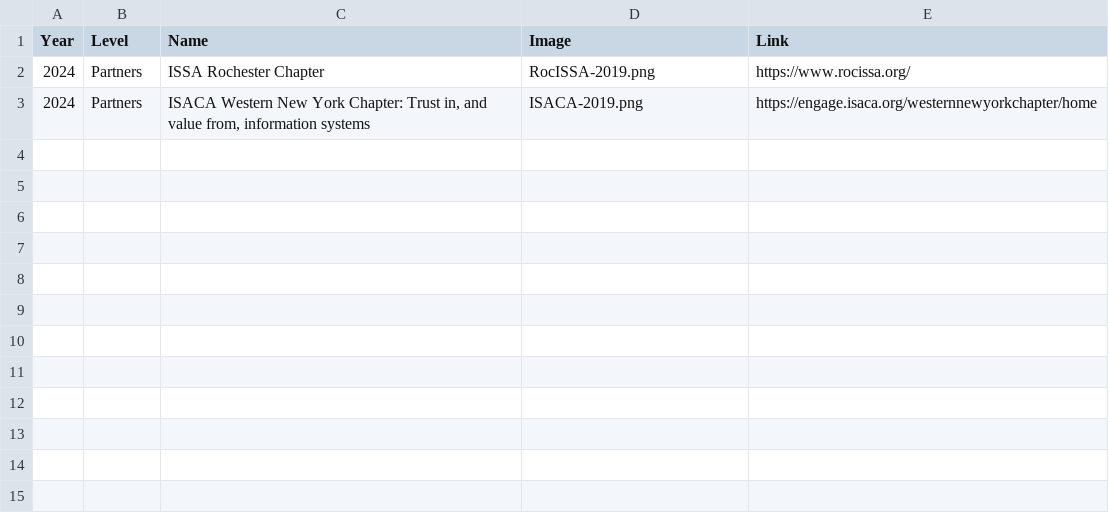
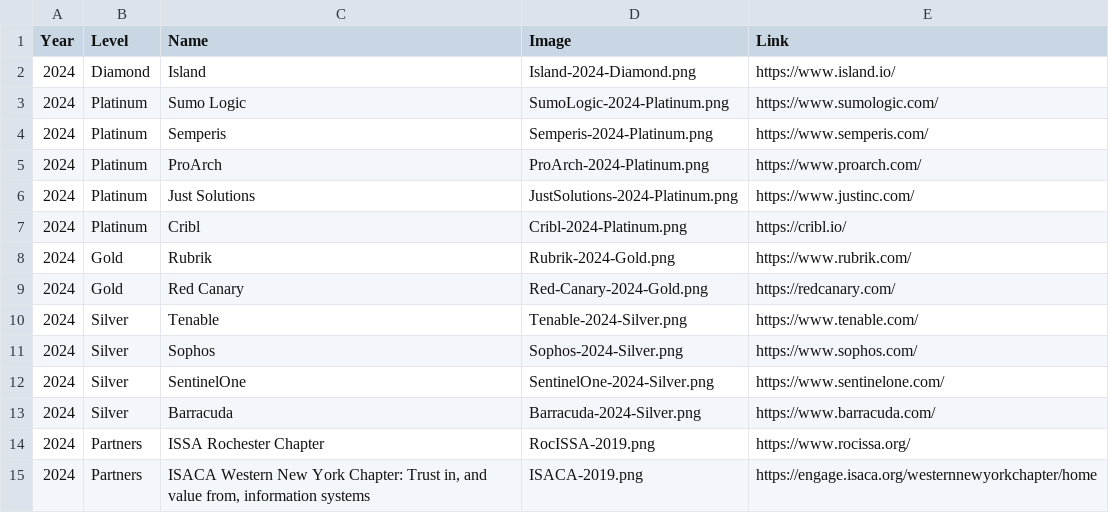
Before and after one commit to rocissa/rss-website, a CSV file: _data/sponsors/2024.csv, drawn as a sheet.

Commit message:
First batch of sponsors, 2024

```diff
--- a/_data/sponsors/2024.csv
+++ b/_data/sponsors/2024.csv
@@ -1,2 +1,14 @@
 Year,Level,Name,Image,Link
+2024,Diamond,Island,Island-2024-Diamond.png,https://www.island.io/
+2024,Platinum,Sumo Logic,SumoLogic-2024-Platinum.png,https://www.sumologic.com/
+2024,Platinum,Semperis,Semperis-2024-Platinum.png,https://www.semperis.com/
+2024,Platinum,ProArch,ProArch-2024-Platinum.png,https://www.proarch.com/
+2024,Platinum,Just Solutions,JustSolutions-2024-Platinum.png,https://www.justinc.com/
+2024,Platinum,Cribl,Cribl-2024-Platinum.png,https://cribl.io/
+2024,Gold,Rubrik,Rubrik-2024-Gold.png,https://www.rubrik.com/
+2024,Gold,Red Canary,Red-Canary-2024-Gold.png,https://redcanary.com/
+2024,Silver,Tenable,Tenable-2024-Silver.png,https://www.tenable.com/
+2024,Silver,Sophos,Sophos-2024-Silver.png,https://www.sophos.com/
+2024,Silver,SentinelOne,SentinelOne-2024-Silver.png,https://www.sentinelone.com/
+2024,Silver,Barracuda,Barracuda-2024-Silver.png,https://www.barracuda.com/
 2024,Partners,ISSA Rochester Chapter,RocISSA-2019.png,https://www.rocissa.org/
```
Also changed, not shown: 15 other files.
